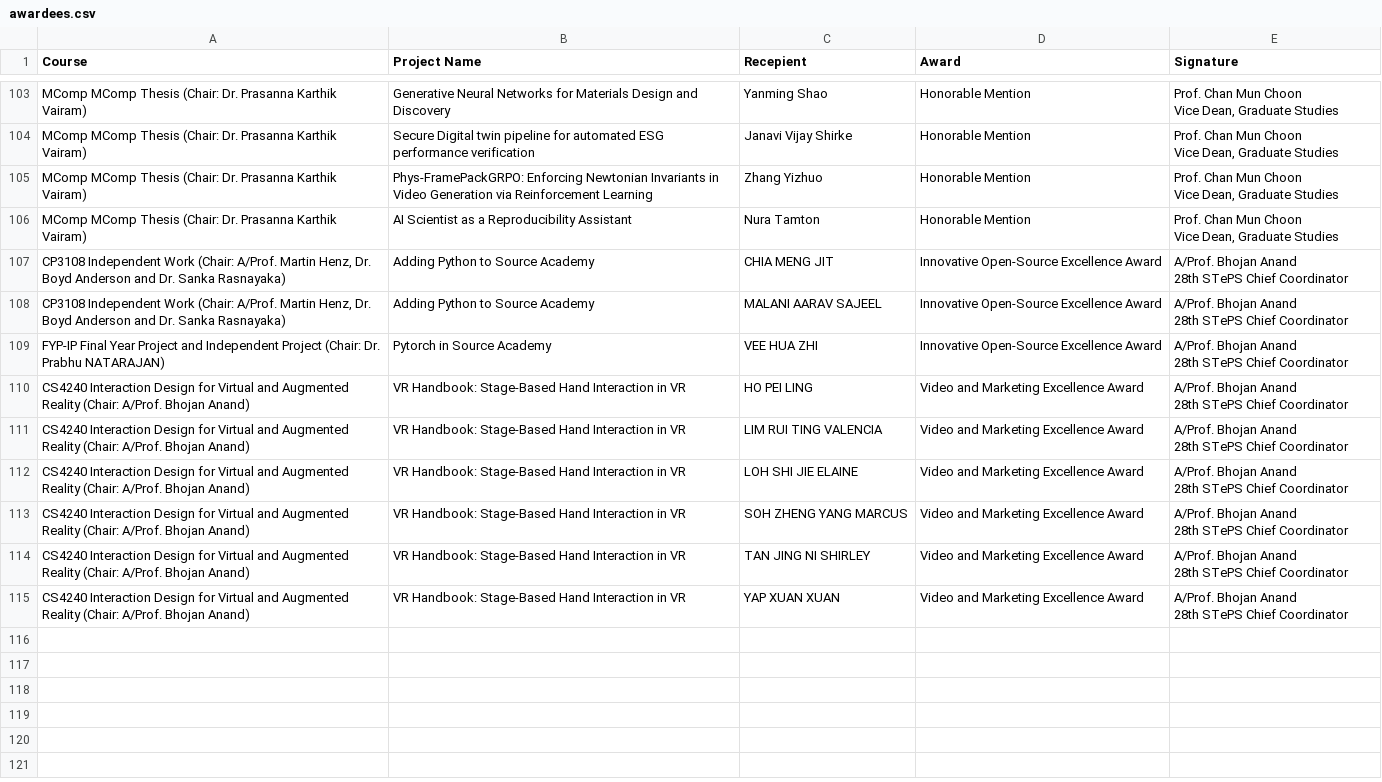
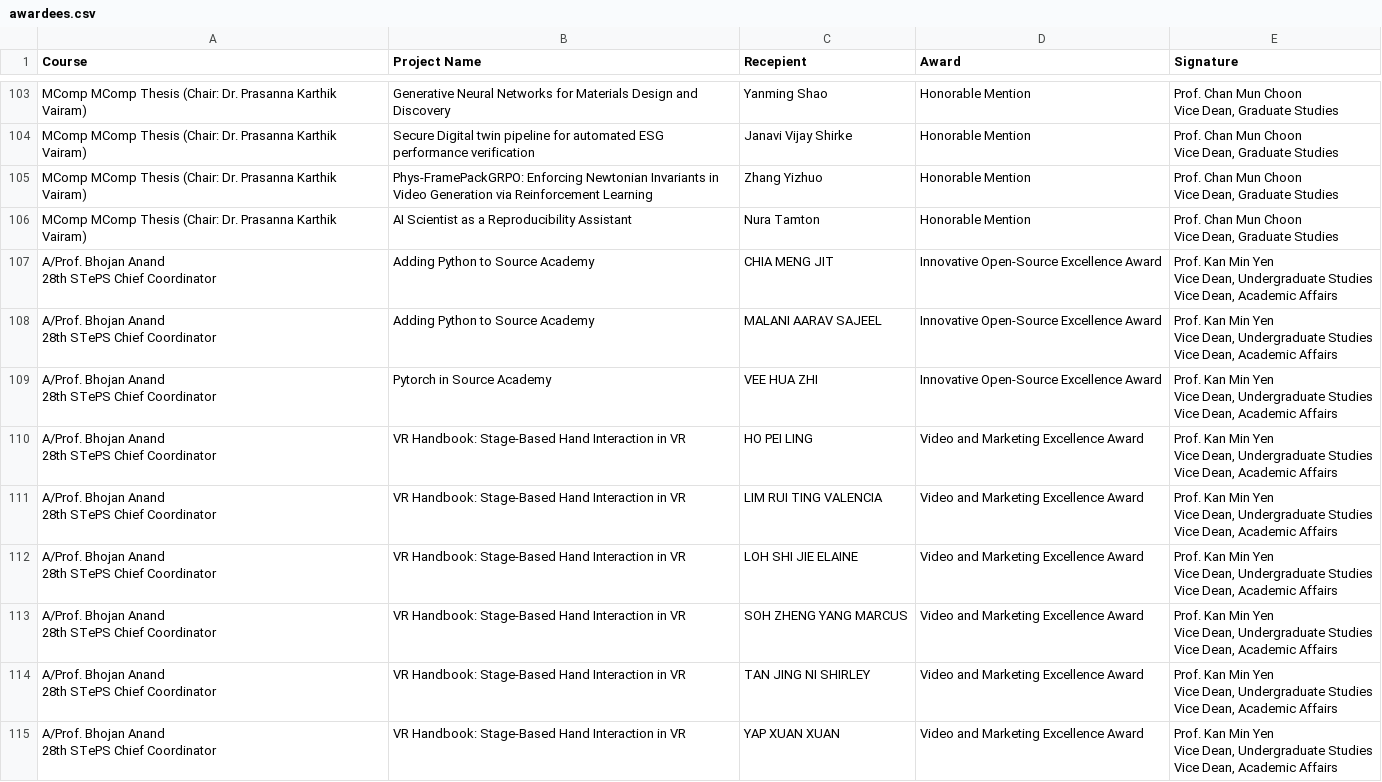
Before and after one commit to ZHD1987E/STePS-Auto, a CSV file: awardees.csv, drawn as a sheet; only a part is shown, gaps mark what is left out.

Commit message:
Typo detected

```diff
--- a/awardees.csv
+++ b/awardees.csv
@@ -286,19 +286,37 @@ MComp MComp Thesis (Chair: Dr. Prasanna Karthik Vairam),AI Scientist as a Reprod
 Vice Dean, Graduate Studies"
-"CP3108 Independent Work (Chair: A/Prof. Martin Henz, Dr. Boyd Anderson and Dr. Sanka Rasnayaka)",Adding Python to Source Academy,CHIA MENG JIT,Innovative Open-Source Excellence Award,"A/Prof. Bhojan Anand
-28th STePS Chief Coordinator"
-"CP3108 Independent Work (Chair: A/Prof. Martin Henz, Dr. Boyd Anderson and Dr. Sanka Rasnayaka)",Adding Python to Source Academy,MALANI AARAV SAJEEL,Innovative Open-Source Excellence Award,"A/Prof. Bhojan Anand
-28th STePS Chief Coordinator"
-FYP-IP Final Year Project and Independent Project (Chair: Dr. Prabhu NATARAJAN),Pytorch in Source Academy,VEE HUA ZHI,Innovative Open-Source Excellence Award,"A/Prof. Bhojan Anand
-28th STePS Chief Coordinator"
-CS4240 Interaction Design for Virtual and Augmented Reality (Chair: A/Prof. Bhojan Anand),VR Handbook: Stage-Based Hand Interaction in VR,HO PEI LING,Video and Marketing Excellence Award,"A/Prof. Bhojan Anand
-28th STePS Chief Coordinator"
-CS4240 Interaction Design for Virtual and Augmented Reality (Chair: A/Prof. Bhojan Anand),VR Handbook: Stage-Based Hand Interaction in VR,LIM RUI TING VALENCIA,Video and Marketing Excellence Award,"A/Prof. Bhojan Anand
-28th STePS Chief Coordinator"
-CS4240 Interaction Design for Virtual and Augmented Reality (Chair: A/Prof. Bhojan Anand),VR Handbook: Stage-Based Hand Interaction in VR,LOH SHI JIE ELAINE,Video and Marketing Excellence Award,"A/Prof. Bhojan Anand
-28th STePS Chief Coordinator"
-CS4240 Interaction Design for Virtual and Augmented Reality (Chair: A/Prof. Bhojan Anand),VR Handbook: Stage-Based Hand Interaction in VR,SOH ZHENG YANG MARCUS,Video and Marketing Excellence Award,"A/Prof. Bhojan Anand
-28th STePS Chief Coordinator"
-CS4240 Interaction Design for Virtual and Augmented Reality (Chair: A/Prof. Bhojan Anand),VR Handbook: Stage-Based Hand Interaction in VR,TAN JING NI SHIRLEY,Video and Marketing Excellence Award,"A/Prof. Bhojan Anand
-28th STePS Chief Coordinator"
-CS4240 Interaction Design for Virtual and Augmented Reality (Chair: A/Prof. Bhojan Anand),VR Handbook: Stage-Based Hand Interaction in VR,YAP XUAN XUAN,Video and Marketing Excellence Award,"A/Prof. Bhojan Anand
-28th STePS Chief Coordinator"
+"A/Prof. Bhojan Anand
+28th STePS Chief Coordinator",Adding Python to Source Academy,CHIA MENG JIT,Innovative Open-Source Excellence Award,"Prof. Kan Min Yen
+Vice Dean, Undergraduate Studies
+Vice Dean, Academic Affairs"
+"A/Prof. Bhojan Anand
+28th STePS Chief Coordinator",Adding Python to Source Academy,MALANI AARAV SAJEEL,Innovative Open-Source Excellence Award,"Prof. Kan Min Yen
+Vice Dean, Undergraduate Studies
+Vice Dean, Academic Affairs"
+"A/Prof. Bhojan Anand
+28th STePS Chief Coordinator",Pytorch in Source Academy,VEE HUA ZHI,Innovative Open-Source Excellence Award,"Prof. Kan Min Yen
+Vice Dean, Undergraduate Studies
+Vice Dean, Academic Affairs"
+"A/Prof. Bhojan Anand
+28th STePS Chief Coordinator",VR Handbook: Stage-Based Hand Interaction in VR,HO PEI LING,Video and Marketing Excellence Award,"Prof. Kan Min Yen
+Vice Dean, Undergraduate Studies
+Vice Dean, Academic Affairs"
+"A/Prof. Bhojan Anand
+28th STePS Chief Coordinator",VR Handbook: Stage-Based Hand Interaction in VR,LIM RUI TING VALENCIA,Video and Marketing Excellence Award,"Prof. Kan Min Yen
+Vice Dean, Undergraduate Studies
+Vice Dean, Academic Affairs"
+"A/Prof. Bhojan Anand
+28th STePS Chief Coordinator",VR Handbook: Stage-Based Hand Interaction in VR,LOH SHI JIE ELAINE,Video and Marketing Excellence Award,"Prof. Kan Min Yen
+Vice Dean, Undergraduate Studies
+Vice Dean, Academic Affairs"
+"A/Prof. Bhojan Anand
+28th STePS Chief Coordinator",VR Handbook: Stage-Based Hand Interaction in VR,SOH ZHENG YANG MARCUS,Video and Marketing Excellence Award,"Prof. Kan Min Yen
+Vice Dean, Undergraduate Studies
+Vice Dean, Academic Affairs"
+"A/Prof. Bhojan Anand
+28th STePS Chief Coordinator",VR Handbook: Stage-Based Hand Interaction in VR,TAN JING NI SHIRLEY,Video and Marketing Excellence Award,"Prof. Kan Min Yen
+Vice Dean, Undergraduate Studies
+Vice Dean, Academic Affairs"
+"A/Prof. Bhojan Anand
+28th STePS Chief Coordinator",VR Handbook: Stage-Based Hand Interaction in VR,YAP XUAN XUAN,Video and Marketing Excellence Award,"Prof. Kan Min Yen
+Vice Dean, Undergraduate Studies
+Vice Dean, Academic Affairs"
```
